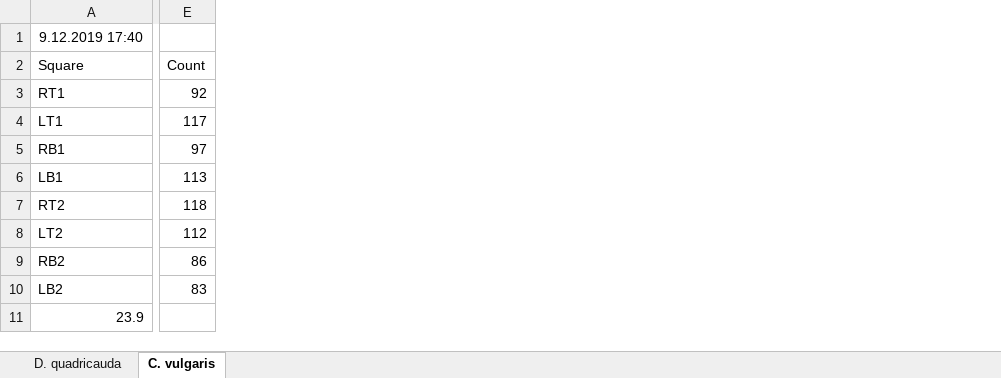
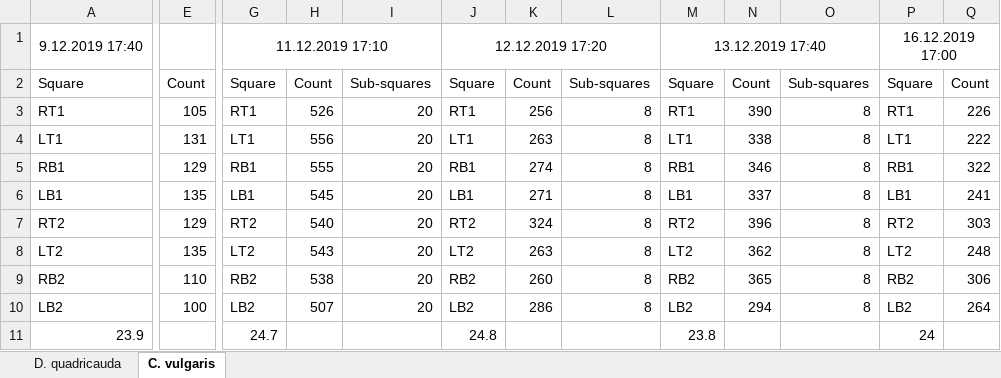
Before and after one commit to jnedbal/growthCurves, an Excel workbook: medium.xlsx, sheet C. vulgaris, drawn as a sheet; only a part is shown, gaps mark what is left out; values as stored, in another font and other column widths than the file's, no borders; removed rows and columns are numbered as before the commit, all else as after; the diff covers the shown part only; the diff names each change by its address in the sheet, - before the commit and + after, or states it on an @@ line.

Commit message:
Final counting data.

```diff
--- a/medium.xlsx (sheet C. vulgaris)
+++ b/medium.xlsx (sheet C. vulgaris)
-column E, rows 2-10: Count | 92 | 117 | 97 | 113 | 118 | 112 | 86 | 83
+column E, rows 2-10: Count | 105 | 131 | 129 | 135 | 129 | 135 | 110 | 100
+column G, rows 1-11: 11.12.2019 17:10 | Square | RT1 | LT1 | RB1 | LB1 | RT2 | LT2 | RB2 | LB2 | 24.7
+column H, rows 2-10: Count | 526 | 556 | 555 | 545 | 540 | 543 | 538 | 507
+column I, rows 2-10: Sub-squares | 20 | 20 | 20 | 20 | 20 | 20 | 20 | 20
+column J, rows 1-11: 12.12.2019 17:20 | Square | RT1 | LT1 | RB1 | LB1 | RT2 | LT2 | RB2 | LB2 | 24.8
+column K, rows 2-10: Count | 256 | 263 | 274 | 271 | 324 | 263 | 260 | 286
+column L, rows 2-10: Sub-squares | 8 | 8 | 8 | 8 | 8 | 8 | 8 | 8
+column M, rows 1-11: 13.12.2019 17:40 | Square | RT1 | LT1 | RB1 | LB1 | RT2 | LT2 | RB2 | LB2 | 23.8
+column N, rows 2-10: Count | 390 | 338 | 346 | 337 | 396 | 362 | 365 | 294
+column O, rows 2-10: Sub-squares | 8 | 8 | 8 | 8 | 8 | 8 | 8 | 8
+column P, rows 1-11: 16.12.2019 17:00 | Square | RT1 | LT1 | RB1 | LB1 | RT2 | LT2 | RB2 | LB2 | 24
+column Q, rows 2-10: Count | 226 | 222 | 322 | 241 | 303 | 248 | 306 | 264
```
Also changed, not shown: 4 added columns and 2 edited cells elsewhere in this sheet, sheet D. quadricauda, 8 other files.
